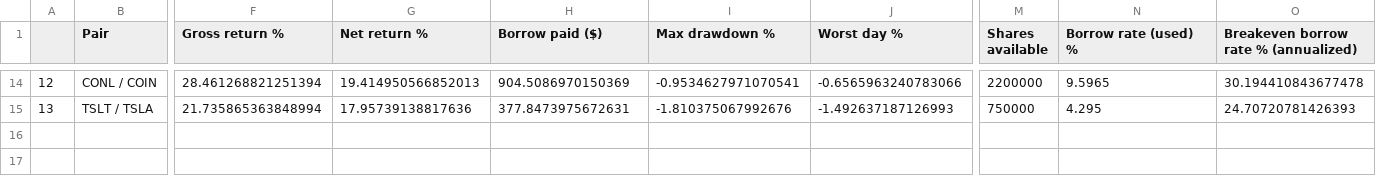
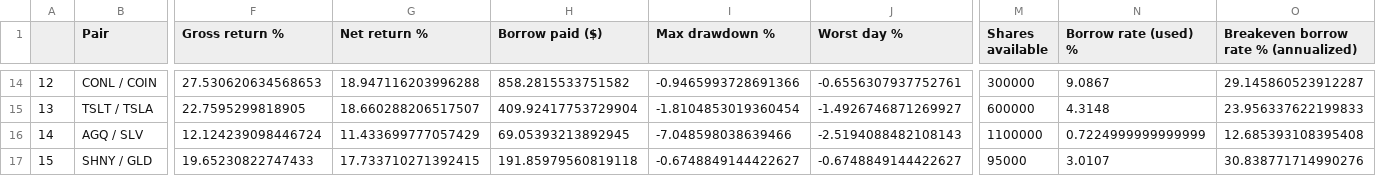
Before and after one commit to ohovey1/short_lev, a CSV file: src/backtest_results.csv, drawn as a sheet; only a part is shown, gaps mark what is left out; rows hold the shown columns only; the diff covers the shown part only; the diff names each change by its address in the sheet, - before the commit and + after, or states it on an @@ line.

```diff
--- a/src/backtest_results.csv
+++ b/src/backtest_results.csv
-F14 (Gross return %): 28.461268821251394
+F14 (Gross return %): 27.530620634568653
-G14 (Net return %): 19.414950566852013
+G14 (Net return %): 18.947116203996288
-H14 (Borrow paid ($)): 904.5086970150369
+H14 (Borrow paid ($)): 858.2815533751582
-I14 (Max drawdown %): -0.9534627971070541
+I14 (Max drawdown %): -0.9465993728691366
-J14 (Worst day %): -0.6565963240783066
+J14 (Worst day %): -0.6556307937752761
-M14 (Shares available): 2200000
+M14 (Shares available): 300000
-N14 (Borrow rate (used) %): 9.5965
+N14 (Borrow rate (used) %): 9.0867
-O14: 30.194410843677478
+O14: 29.145860523912287
-F15 (Gross return %): 21.735865363848994
+F15 (Gross return %): 22.7595299818905
-G15 (Net return %): 17.95739138817636
+G15 (Net return %): 18.660288206517507
-H15 (Borrow paid ($)): 377.8473975672631
+H15 (Borrow paid ($)): 409.92417753729904
-I15 (Max drawdown %): -1.810375067992676
+I15 (Max drawdown %): -1.8104853019360454
-J15 (Worst day %): -1.492637187126993
+J15 (Worst day %): -1.4926746871269927
-M15 (Shares available): 750000
+M15 (Shares available): 600000
-N15 (Borrow rate (used) %): 4.295
+N15 (Borrow rate (used) %): 4.3148
-O15: 24.70720781426393
+O15: 23.956337622199833
+row 16: 14 | AGQ / SLV | 12.124239098446724 | 11.433699777057429 | 69.05393213892945 | -7.048598038639466 | -2.5194088482108143 | 1100000 | 0.7224999999999999 | 12.685393108395408
+row 17: 15 | SHNY / GLD | 19.65230822747433 | 17.733710271392415 | 191.85979560819118 | -0.6748849144422627 | -0.6748849144422627 | 95000 | 3.0107 | 30.838771714990276
```
Also changed, not shown: 119 edited cells elsewhere in this file, 4 other files.
